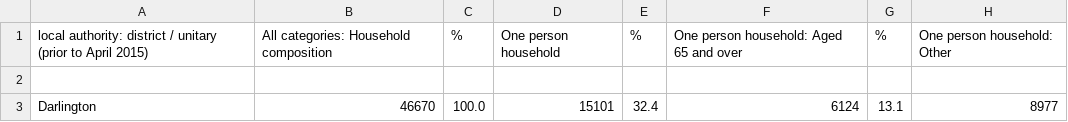
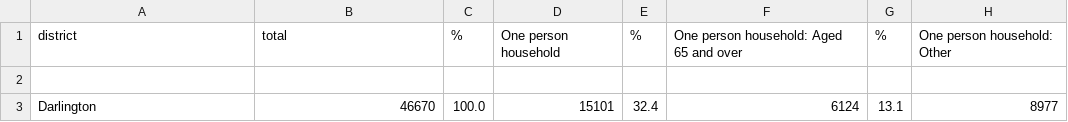
Before and after one commit to lgoldberg9/CSC-395-Final-Project, a CSV file: data/demographics/household_composition.csv, drawn as a sheet; only a part is shown; the diff names each change by its address in the sheet, - before the commit and + after, or states it on an @@ line.

```diff
--- a/data/demographics/household_composition.csv
+++ b/data/demographics/household_composition.csv
-A1: local authority: district / unitary (prior to April 2015)
+A1: district
-B1: All categories: Household composition
+B1: total
```
Also changed, not shown: data/demographics/health_and_provision_of_unpaid_care.csv, data/demographics/hours_worked.csv, 9 other files.
